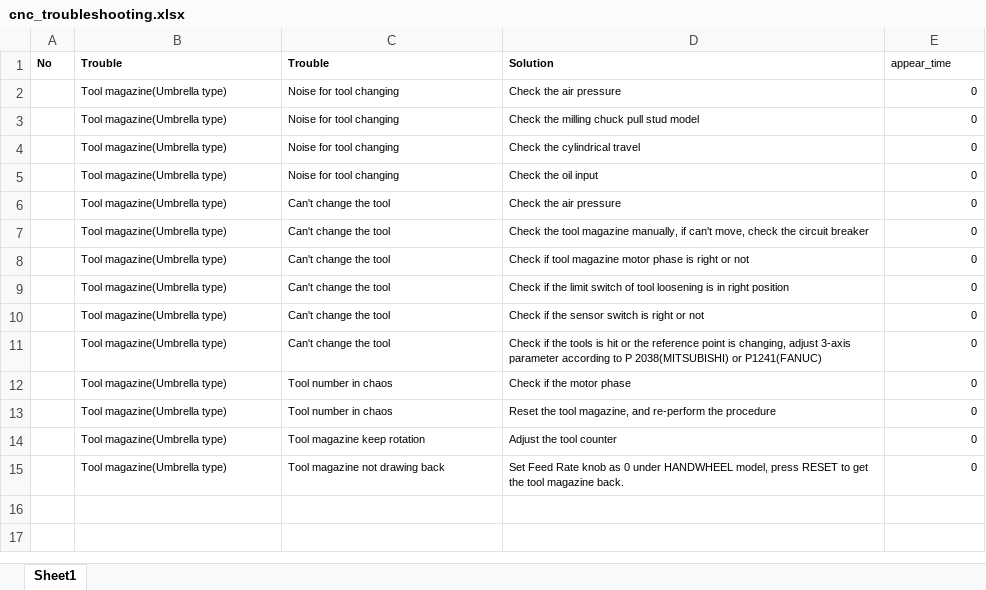
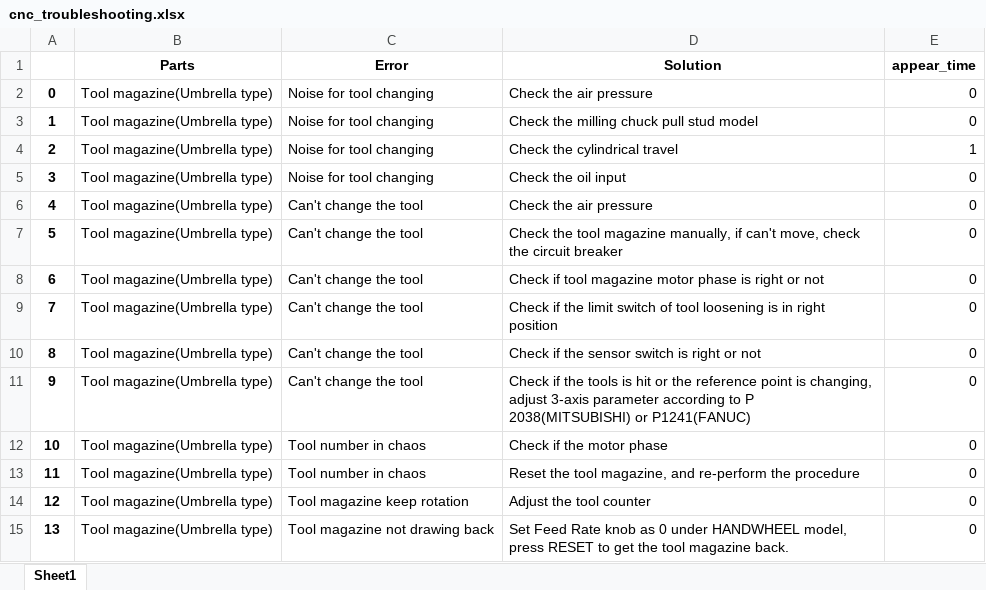
Before and after one commit to EriChen0615/QAQ_chatbot, an Excel workbook: doc/cnc_troubleshooting.xlsx, sheet Sheet1, drawn as a sheet; values as stored, in another font and other column widths than the file's, no borders; removed rows and columns are numbered as before the commit, all else as after; the diff names each change by its address in the sheet, - before the commit and + after, or states it on an @@ line.

```diff
--- a/doc/cnc_troubleshooting.xlsx (sheet Sheet1)
+++ b/doc/cnc_troubleshooting.xlsx (sheet Sheet1)
-row 1: No | Trouble | Trouble | Solution | appear_time
+row 1:  | Parts | Error | Solution | appear_time
-A2: (empty)
+A2: 0
@@ B2:E15 text size: larger @@
-A3: (empty)
+A3: 1
-A4: (empty)
+A4: 2
-E4: 0
+E4: 1
-A5: (empty)
+A5: 3
-A6: (empty)
+A6: 4
-A7: (empty)
+A7: 5
-A8: (empty)
+A8: 6
-A9: (empty)
+A9: 7
-A10: (empty)
+A10: 8
-A11: (empty)
+A11: 9
-A12: (empty)
+A12: 10
-A13: (empty)
+A13: 11
-A14: (empty)
+A14: 12
-A15: (empty)
+A15: 13
```
Also changed, not shown: 2 other files.
